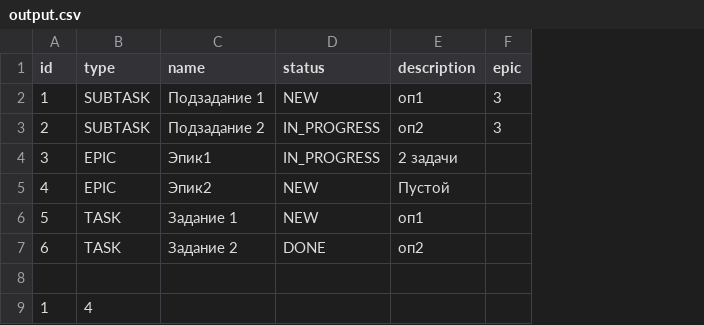
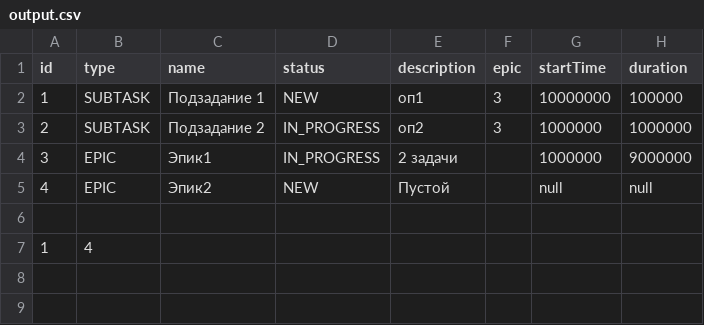
Before and after one commit to tonychem/java-sprint2-hw, a CSV file: src/files/output.csv, drawn as a sheet; removed rows and columns are numbered as before the commit, all else as after; the diff names each change by its address in the sheet, - before the commit and + after, or states it on an @@ line.

```diff
--- a/src/files/output.csv
+++ b/src/files/output.csv
+column G (startTime), rows 2-5: 10000000 | 1000000 | 1000000 | null
+column H (duration), rows 2-5: 100000 | 1000000 | 9000000 | null
-row 6: 5 | TASK | Задание 1 | NEW | оп1
-row 7: 6 | TASK | Задание 2 | DONE | оп2
```
Also changed, not shown: src/files/input.csv, 6 other files.
